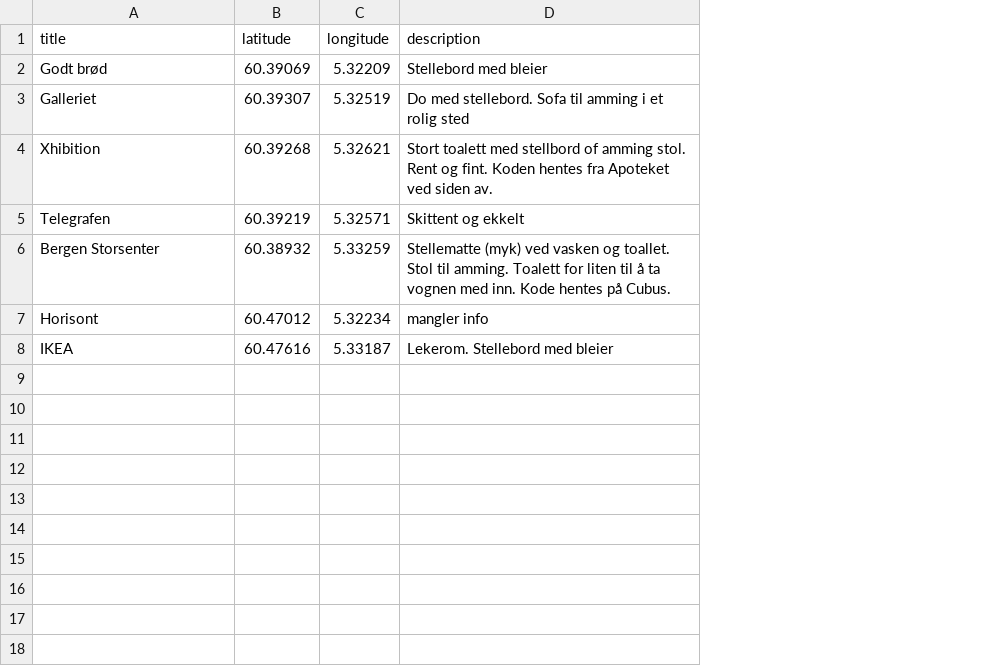
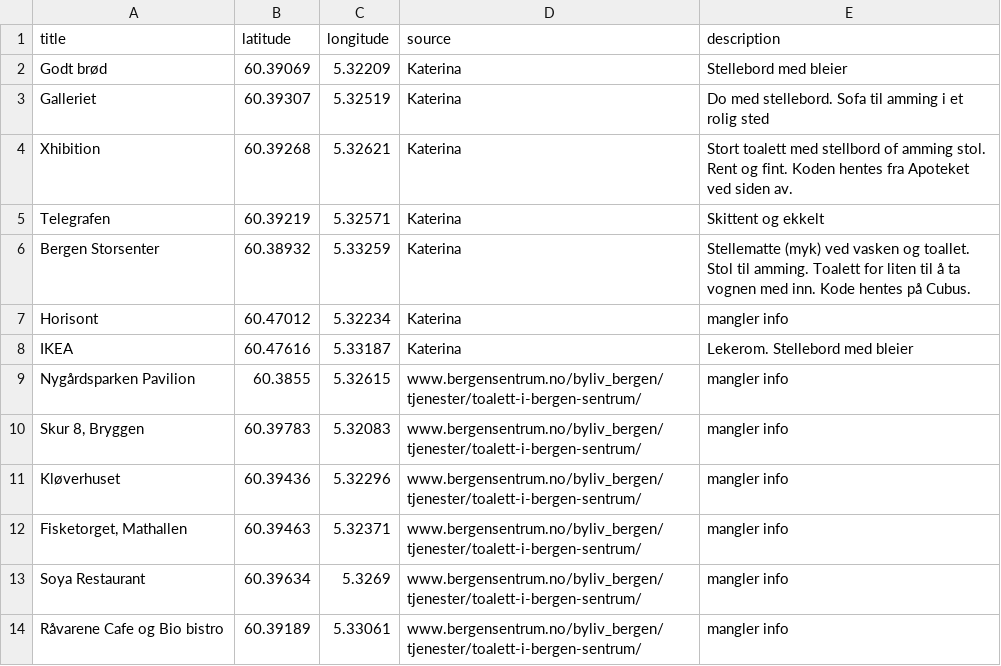
Before and after one commit to tomlclegg/stellebord_i_bergen, a CSV file: baby_i_bergen/data/baby_sted_i_bergen.csv, drawn as a sheet; the diff names each change by its address in the sheet, - before the commit and + after, or states it on an @@ line.

Commit message:
Places added from bergensentrum.no

```diff
--- a/baby_i_bergen/data/baby_sted_i_bergen.csv
+++ b/baby_i_bergen/data/baby_sted_i_bergen.csv
+column D (source), rows 2-8: all Katerina
+row 9: Nygårdsparken Pavilion | 60.3855 | 5.32615 | www.bergensentrum.no/byliv_bergen/tjenester/toalett-i-bergen-sentrum/ | mangler info
+row 10: Skur 8, Bryggen | 60.39783 | 5.32083 | www.bergensentrum.no/byliv_bergen/tjenester/toalett-i-bergen-sentrum/ | mangler info
+row 11: Kløverhuset | 60.39436 | 5.32296 | www.bergensentrum.no/byliv_bergen/tjenester/toalett-i-bergen-sentrum/ | mangler info
+row 12: Fisketorget, Mathallen | 60.39463 | 5.32371 | www.bergensentrum.no/byliv_bergen/tjenester/toalett-i-bergen-sentrum/ | mangler info
+row 13: Soya Restaurant | 60.39634 | 5.3269 | www.bergensentrum.no/byliv_bergen/tjenester/toalett-i-bergen-sentrum/ | mangler info
+row 14: Råvarene Cafe og Bio bistro | 60.39189 | 5.33061 | www.bergensentrum.no/byliv_bergen/tjenester/toalett-i-bergen-sentrum/ | mangler info
```
